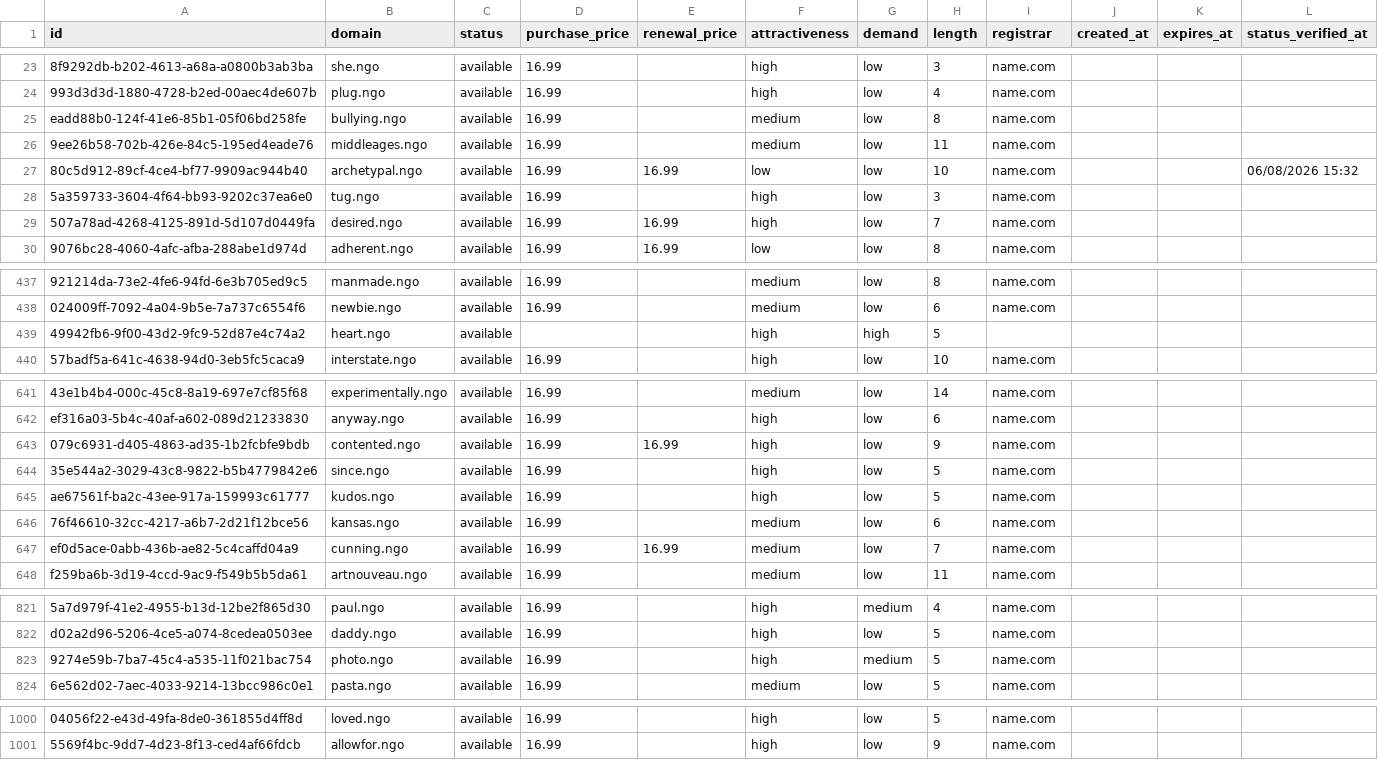
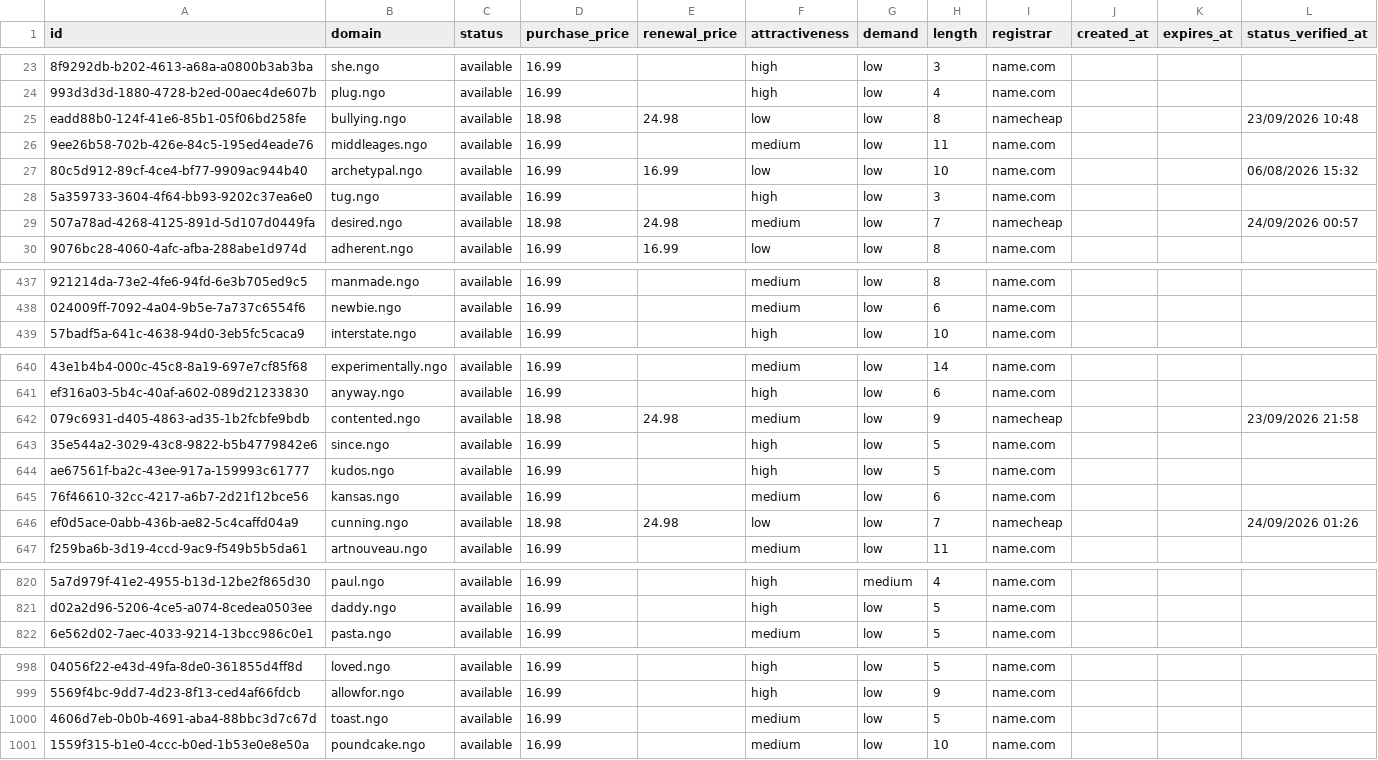
Before and after one commit to UniqueDomains/ngo-oneword-domains, a CSV file: ngo.csv, drawn as a sheet; only a part is shown, gaps mark what is left out; removed rows and columns are numbered as before the commit, all else as after; the diff covers the shown part only; the diff names each change by its address in the sheet, - before the commit and + after, or states it on an @@ line.

Commit message:
Domains update

```diff
--- a/ngo.csv
+++ b/ngo.csv
-D25 (purchase_price): 16.99
+D25 (purchase_price): 18.98
-E25 (renewal_price): (empty)
+E25 (renewal_price): 24.98
-F25 (attractiveness): medium
+F25 (attractiveness): low
-I25 (registrar): name.com
+I25 (registrar): namecheap
-L25 (status_verified_at): (empty)
+L25 (status_verified_at): 23/09/2026 10:48
-D29 (purchase_price): 16.99
+D29 (purchase_price): 18.98
-E29 (renewal_price): 16.99
+E29 (renewal_price): 24.98
-F29 (attractiveness): high
+F29 (attractiveness): medium
-I29 (registrar): name.com
+I29 (registrar): namecheap
-L29 (status_verified_at): (empty)
+L29 (status_verified_at): 24/09/2026 00:57
-row 439: 49942fb6-9f00-43d2-9fc9-52d87e4c74a2 | heart.ngo | available |  |  | high | high | 5
-D642 (purchase_price): 16.99
+D642 (purchase_price): 18.98
-E642 (renewal_price): 16.99
+E642 (renewal_price): 24.98
-F642 (attractiveness): high
+F642 (attractiveness): medium
-I642 (registrar): name.com
+I642 (registrar): namecheap
-L642 (status_verified_at): (empty)
+L642 (status_verified_at): 23/09/2026 21:58
-D646 (purchase_price): 16.99
+D646 (purchase_price): 18.98
-E646 (renewal_price): 16.99
+E646 (renewal_price): 24.98
-F646 (attractiveness): medium
+F646 (attractiveness): low
-I646 (registrar): name.com
+I646 (registrar): namecheap
-L646 (status_verified_at): (empty)
+L646 (status_verified_at): 24/09/2026 01:26
-row 823: 9274e59b-7ba7-45c4-a535-11f021bac754 | photo.ngo | available | 16.99 |  | high | medium | 5 | name.com
+row 1000: 4606d7eb-0b0b-4691-aba4-88bbc3d7c67d | toast.ngo | available | 16.99 |  | medium | low | 5 | name.com
+row 1001: 1559f315-b1e0-4ccc-b0ed-1b53e0e8e50a | poundcake.ngo | available | 16.99 |  | medium | low | 10 | name.com
```
Also changed, not shown: 100 edited cells elsewhere in this file, 4 other files.
